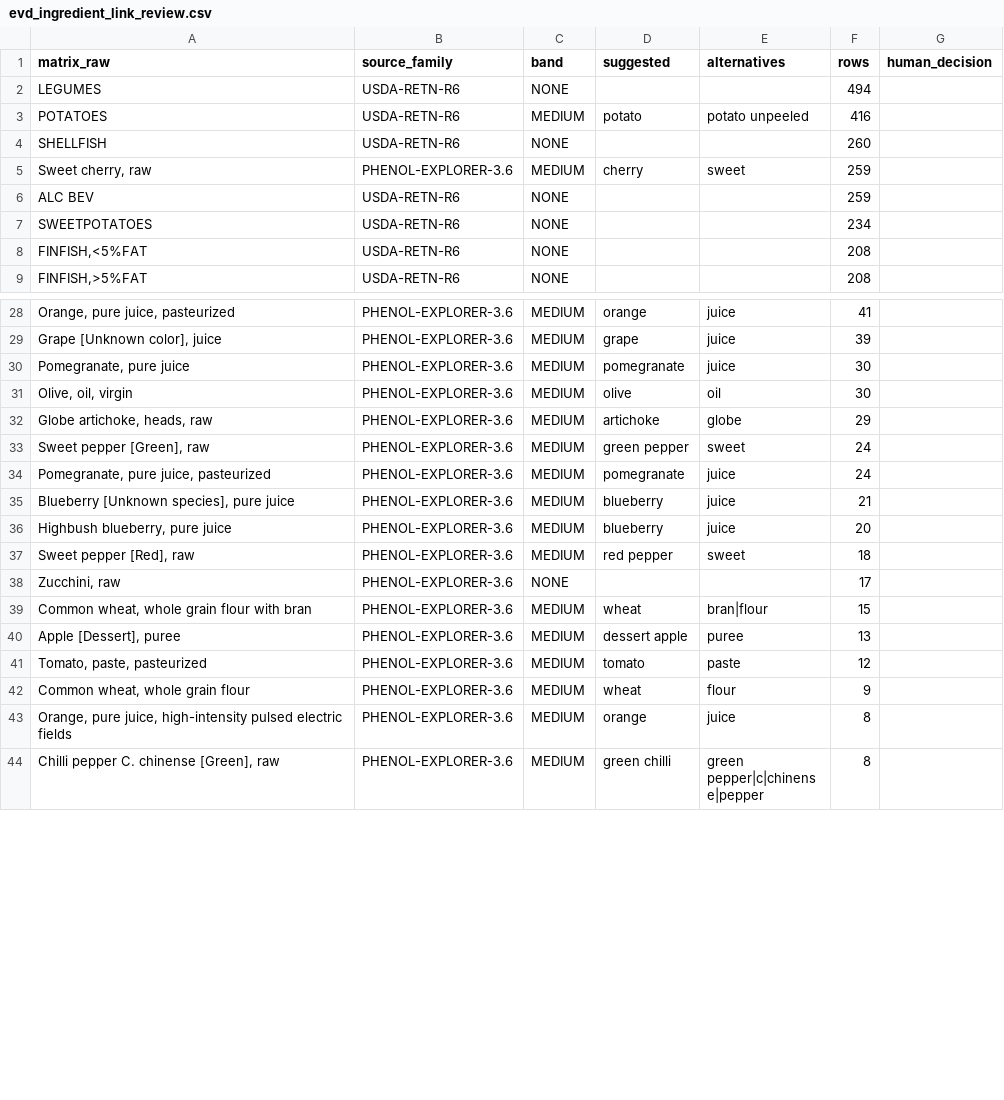
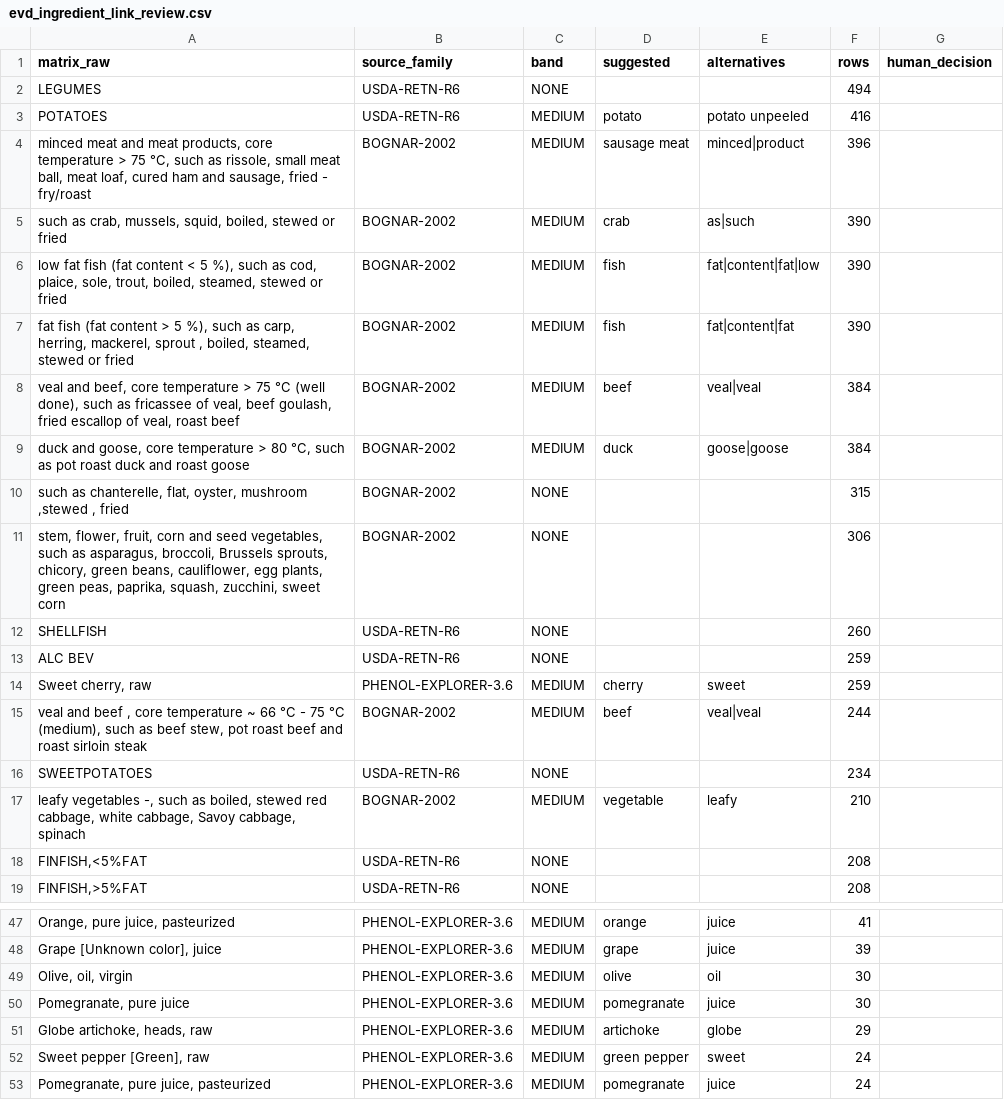
Before and after one commit to kushiiitd05/culinarystate, a CSV file: registry/evidence/evd_ingredient_link_review.csv, drawn as a sheet; only a part is shown, gaps mark what is left out; the shorter side is filled out with more unchanged rows; the diff covers the shown part only; the diff names each change by its address in the sheet, - before the commit and + after, or states it on an @@ line.

```diff
--- a/registry/evidence/evd_ingredient_link_review.csv
+++ b/registry/evidence/evd_ingredient_link_review.csv
+row 4: minced meat and meat products, core temperature > 75 °C, such as rissole, small meat ball, meat loaf, cured ham and sausage, fried - fry/roast | BOGNAR-2002 | MEDIUM | sausage meat | minced|product | 396
+row 5: such as crab, mussels, squid, boiled, stewed or fried | BOGNAR-2002 | MEDIUM | crab | as|such | 390
+row 6: low fat fish (fat content < 5 %), such as cod, plaice, sole, trout, boiled, steamed, stewed or fried | BOGNAR-2002 | MEDIUM | fish | fat|content|fat|low | 390
+row 7: fat fish (fat content > 5 %), such as carp, herring, mackerel, sprout , boiled, steamed, stewed or fried | BOGNAR-2002 | MEDIUM | fish | fat|content|fat | 390
+row 8: veal and beef, core temperature > 75 °C (well done), such as fricassee of veal, beef goulash, fried escallop of veal, roast beef | BOGNAR-2002 | MEDIUM | beef | veal|veal | 384
+row 9: duck and goose, core temperature > 80 °C, such as pot roast duck and roast goose | BOGNAR-2002 | MEDIUM | duck | goose|goose | 384
+row 10: such as chanterelle, flat, oyster, mushroom ,stewed , fried | BOGNAR-2002 | NONE |  |  | 315
+row 11: stem, flower, fruit, corn and seed vegetables, such as asparagus, broccoli, Brussels sprouts, chicory, green beans, cauliflower, egg plants, green peas, paprika, squash, zucchini, sweet corn | BOGNAR-2002 | NONE |  |  | 306
@@ row 6 moved to row 13: ALC BEV @@
+row 15: veal and beef , core temperature ~ 66 °C - 75 °C (medium), such as beef stew, pot roast beef and roast sirloin steak | BOGNAR-2002 | MEDIUM | beef | veal|veal | 244
+row 17: leafy vegetables -, such as boiled, stewed red cabbage, white cabbage, Savoy cabbage, spinach | BOGNAR-2002 | MEDIUM | vegetable | leafy | 210
@@ row 31 moved to row 49: Olive, oil, virgin @@
```
Also changed, not shown: 9 added rows and 29 moved rows elsewhere in this file, 25 other files.
